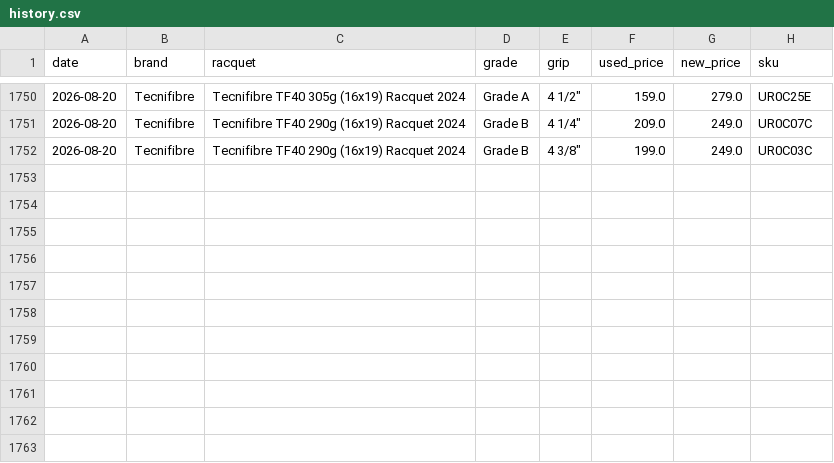
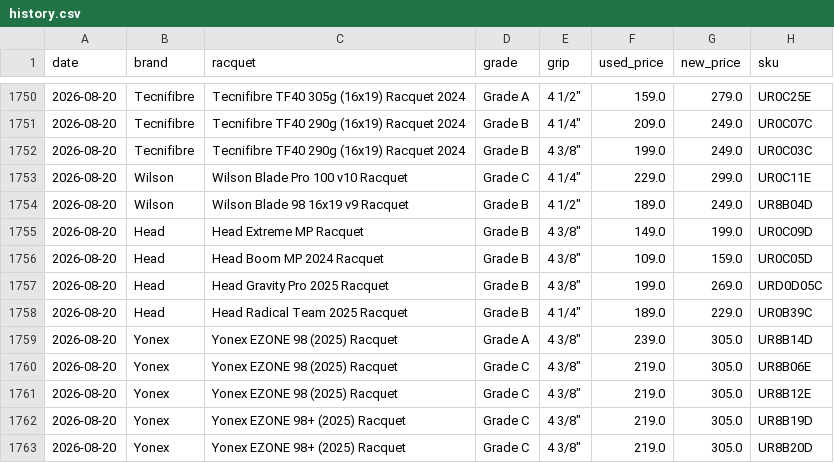
Before and after one commit to shudengnyc/tw-used-racket-tracker, a CSV file: history.csv, drawn as a sheet; only a part is shown, gaps mark what is left out.

```diff
--- a/history.csv
+++ b/history.csv
@@ -1752 +1752,12 @@ date,brand,racquet,grade,grip,used_price,new_price,sku
 2026-08-20,Tecnifibre,Tecnifibre TF40 290g (16x19) Racquet 2024,Grade B,"4 3/8""",199.0,249.0,UR0C03C
+2026-08-20,Wilson,Wilson Blade Pro 100 v10 Racquet,Grade C,"4 1/4""",229.0,299.0,UR0C11E
+2026-08-20,Wilson,Wilson Blade 98 16x19 v9 Racquet,Grade B,"4 1/2""",189.0,249.0,UR8B04D
+2026-08-20,Head,Head Extreme MP Racquet,Grade B,"4 3/8""",149.0,199.0,UR0C09D
+2026-08-20,Head,Head Boom MP 2024 Racquet,Grade B,"4 3/8""",109.0,159.0,UR0C05D
+2026-08-20,Head,Head Gravity Pro 2025 Racquet,Grade B,"4 3/8""",199.0,269.0,URD0D05C
+2026-08-20,Head,Head Radical Team 2025 Racquet,Grade B,"4 1/4""",189.0,229.0,UR0B39C
+2026-08-20,Yonex,Yonex EZONE 98 (2025) Racquet,Grade A,"4 3/8""",239.0,305.0,UR8B14D
+2026-08-20,Yonex,Yonex EZONE 98 (2025) Racquet,Grade C,"4 3/8""",219.0,305.0,UR8B06E
+2026-08-20,Yonex,Yonex EZONE 98 (2025) Racquet,Grade C,"4 3/8""",219.0,305.0,UR8B12E
+2026-08-20,Yonex,Yonex EZONE 98+ (2025) Racquet,Grade C,"4 3/8""",219.0,305.0,UR8B19D
+2026-08-20,Yonex,Yonex EZONE 98+ (2025) Racquet,Grade C,"4 3/8""",219.0,305.0,UR8B20D
```
Also changed, not shown: 11 other files.
